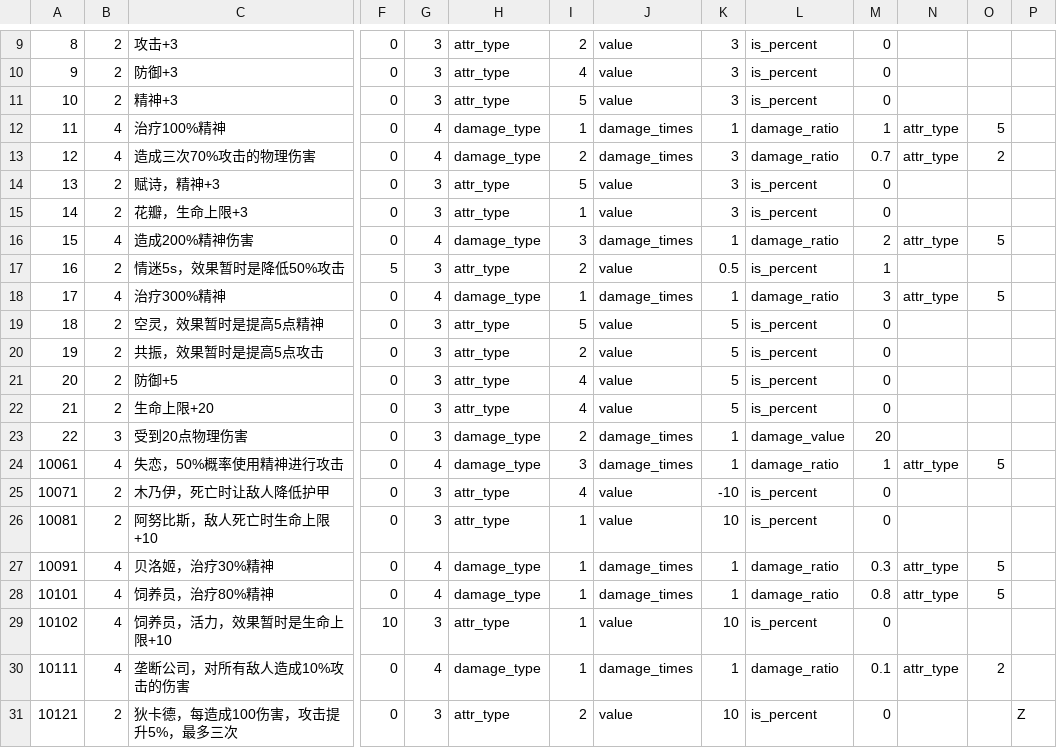
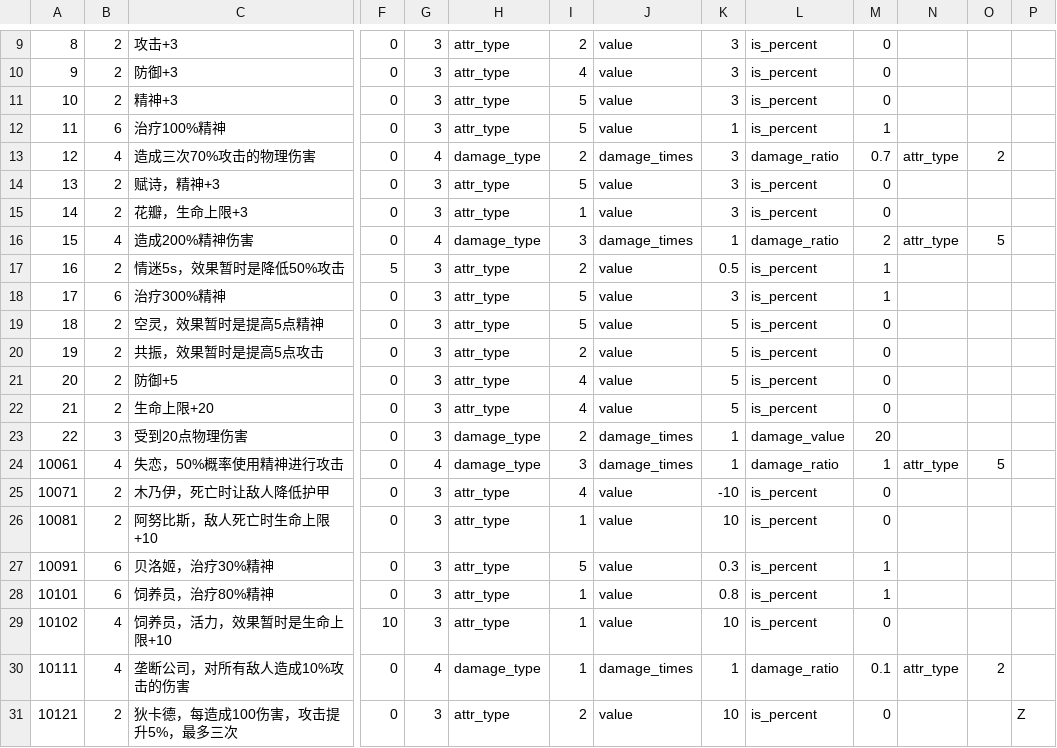
Before and after one commit to VallayAndAlian/Nonsense_Novelist, a CSV file: Assets/Resources/Tables/AbilityEffectApplierData.csv, drawn as a sheet; only a part is shown, gaps mark what is left out; the diff names each change by its address in the sheet, - before the commit and + after, or states it on an @@ line.

```diff
--- a/Assets/Resources/Tables/AbilityEffectApplierData.csv
+++ b/Assets/Resources/Tables/AbilityEffectApplierData.csv
-B12: 4
+B12: 6
-G12: 4
+G12: 3
-H12: damage_type
+H12: attr_type
-I12: 1
+I12: 5
-J12: damage_times
+J12: value
-L12: damage_ratio
+L12: is_percent
-N12: attr_type
+N12: (empty)
-O12: 5
+O12: (empty)
-B18: 4
+B18: 6
-G18: 4
+G18: 3
-H18: damage_type
+H18: attr_type
-I18: 1
+I18: 5
-J18: damage_times
+J18: value
-K18: 1
+K18: 3
-L18: damage_ratio
+L18: is_percent
-M18: 3
+M18: 1
-N18: attr_type
+N18: (empty)
-O18: 5
+O18: (empty)
-B27:B28: 4
+B27:B28: 6
-G27:G28: 4
+G27:G28: 3
-H27:H28: damage_type
+H27:H28: attr_type
-I27: 1
+I27: 5
-J27:J28: damage_times
+J27:J28: value
-K27: 1
+K27: 0.3
-L27:L28: damage_ratio
+L27:L28: is_percent
-M27: 0.3
+M27: 1
-N27:N28: attr_type
+N27:N28: (empty)
-O27:O28: 5
+O27:O28: (empty)
-K28: 1
+K28: 0.8
-M28: 0.8
+M28: 1
```
Also changed, not shown: 10 other files.
